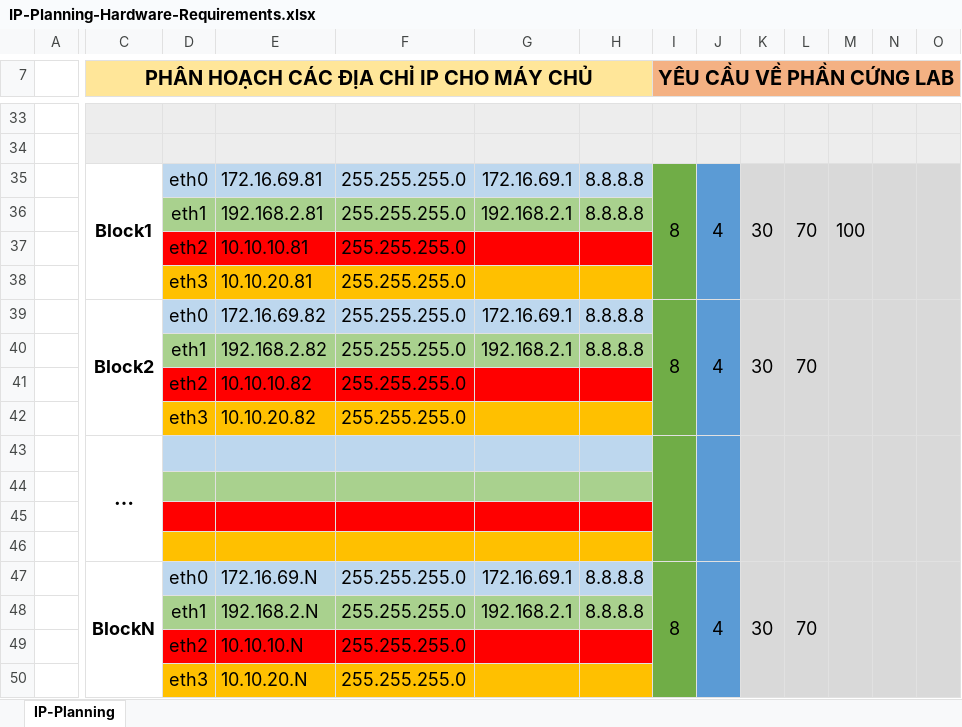
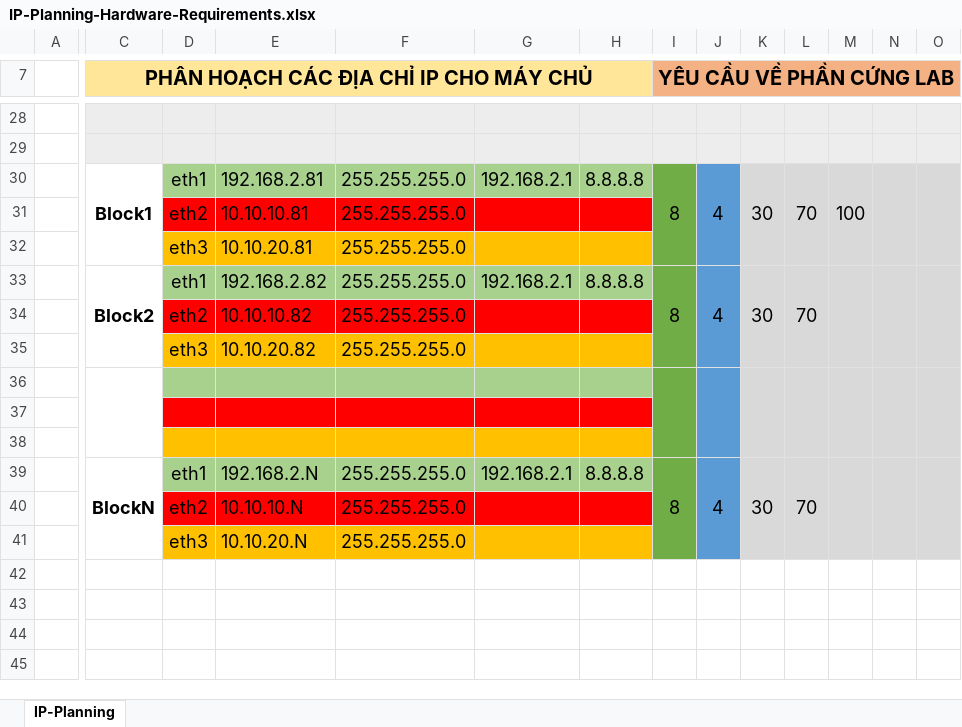
Before and after one commit to doxuanson/Install-OpenStack, an Excel workbook: Queens/Centos7-1804-Scripts-run-on-per-node/model/IP-Planning-Hardware-Requirements.xlsx, sheet IP-Planning, drawn as a sheet; only a part is shown, gaps mark what is left out; values as stored, in another font and other column widths than the file's, no borders; removed rows and columns are numbered as before the commit, all else as after; rows hold the shown columns only; the diff covers the shown part only; the diff names each change by its address in the sheet, - before the commit and + after, or states it on an @@ line.

```diff
--- a/Queens/Centos7-1804-Scripts-run-on-per-node/model/IP-Planning-Hardware-Requirements.xlsx (sheet IP-Planning)
+++ b/Queens/Centos7-1804-Scripts-run-on-per-node/model/IP-Planning-Hardware-Requirements.xlsx (sheet IP-Planning)
-D30: eth0
+D30: eth1
-D30:H30 fill: #BDD7EE
+D30:H30 fill: #A9D18E
-E30: 172.16.69.81
+E30: 192.168.2.81
-G30: 172.16.69.1
+G30: 192.168.2.1
-row 36:  |  | eth1 | 192.168.2.81 | 255.255.255.0 | 192.168.2.1 | 8.8.8.8
-D33: eth0
+D33: eth1
-D33:H33 fill: #BDD7EE
+D33:H33 fill: #A9D18E
-E33: 172.16.69.82
+E33: 192.168.2.82
-G33: 172.16.69.1
+G33: 192.168.2.1
-row 40:  |  | eth1 | 192.168.2.82 | 255.255.255.0 | 192.168.2.1 | 8.8.8.8
-row 43:  | …
+C36:C38 merged
+I36:I38 merged
+J36:J38 merged
+K36:K38 merged
+L36:L38 merged
+M36:M38 merged
+N36:N38 merged
+O36:O38 merged
-D39: eth0
+D39: eth1
-D39:H39 fill: #BDD7EE
+D39:H39 fill: #A9D18E
-E39: 172.16.69.N
+E39: 192.168.2.N
-G39: 172.16.69.1
+G39: 192.168.2.1
-row 48:  |  | eth1 | 192.168.2.N | 255.255.255.0 | 192.168.2.1 | 8.8.8.8
```
Also changed, not shown: 5 removed rows, 12 edited cells, cell formats and merged cells elsewhere in this sheet, 7 other files.
